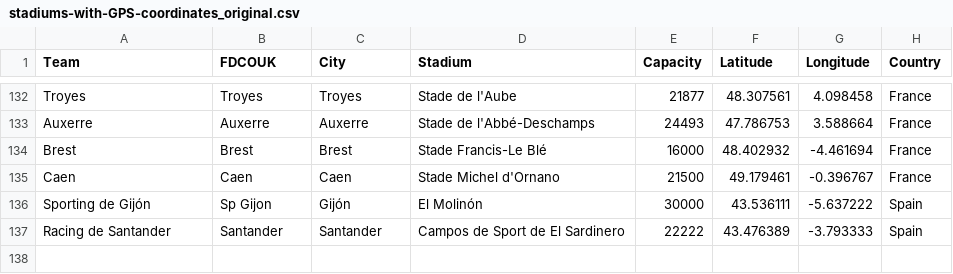
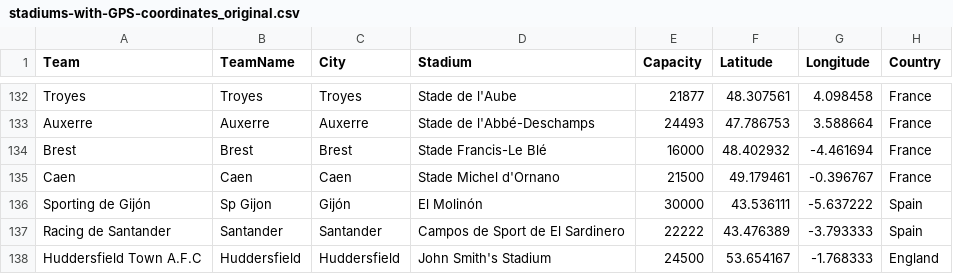
Before and after one commit to augusteby/soccerprediction, a CSV file: England/data/Stadium/stadiums-with-GPS-coordinates_original.csv, drawn as a sheet; only a part is shown, gaps mark what is left out; the diff names each change by its address in the sheet, - before the commit and + after, or states it on an @@ line.

```diff
--- a/England/data/Stadium/stadiums-with-GPS-coordinates_original.csv
+++ b/England/data/Stadium/stadiums-with-GPS-coordinates_original.csv
-B1: FDCOUK
+B1: TeamName
+row 138: Huddersfield Town A.F.C | Huddersfield | Huddersfield | John Smith's Stadium | 24500 | 53.654167 | -1.768333 | England
```
Also changed, not shown: England/data/ML/E0_home_win_odds.csv, England/data/Stadium/stadiums_modified.csv, 50 other files.
